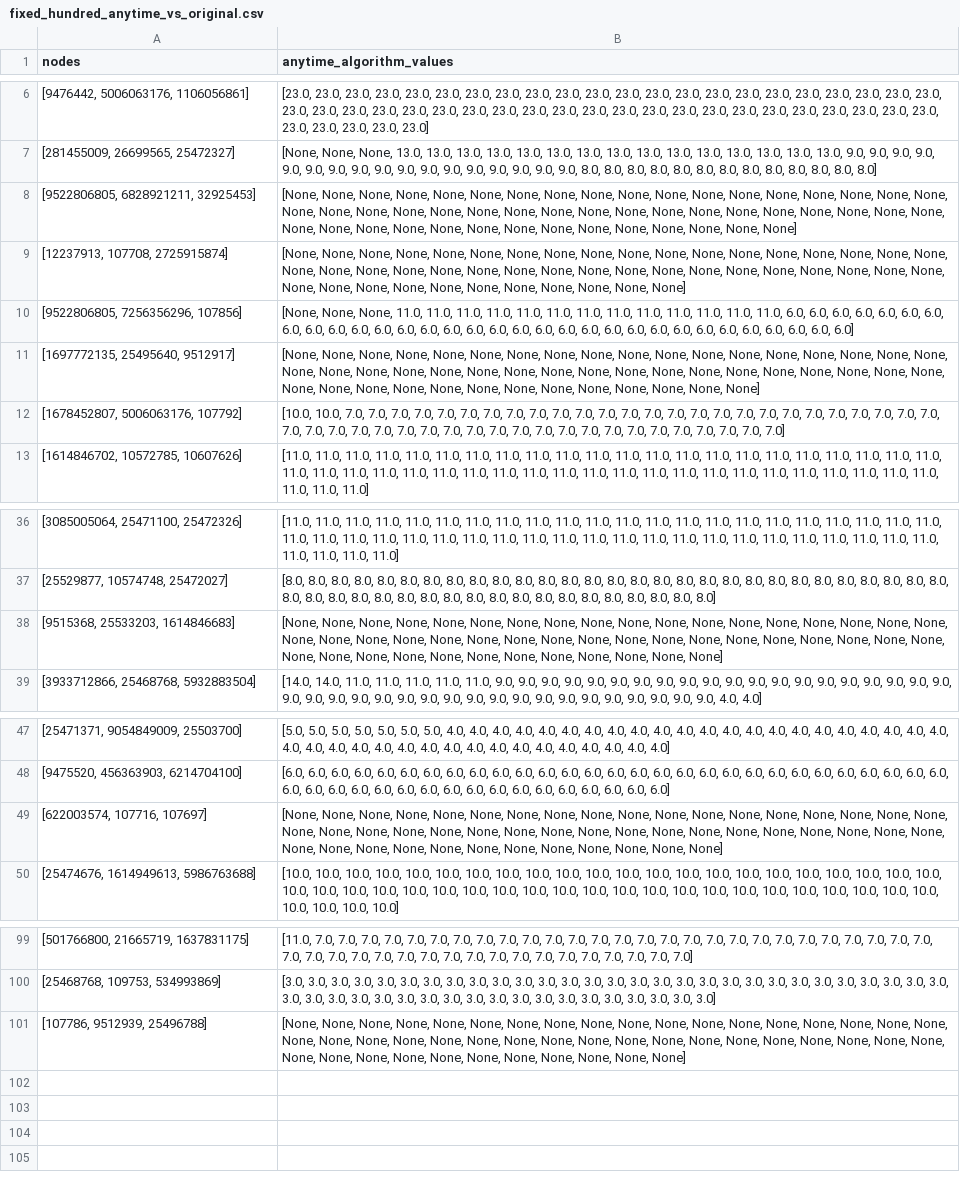
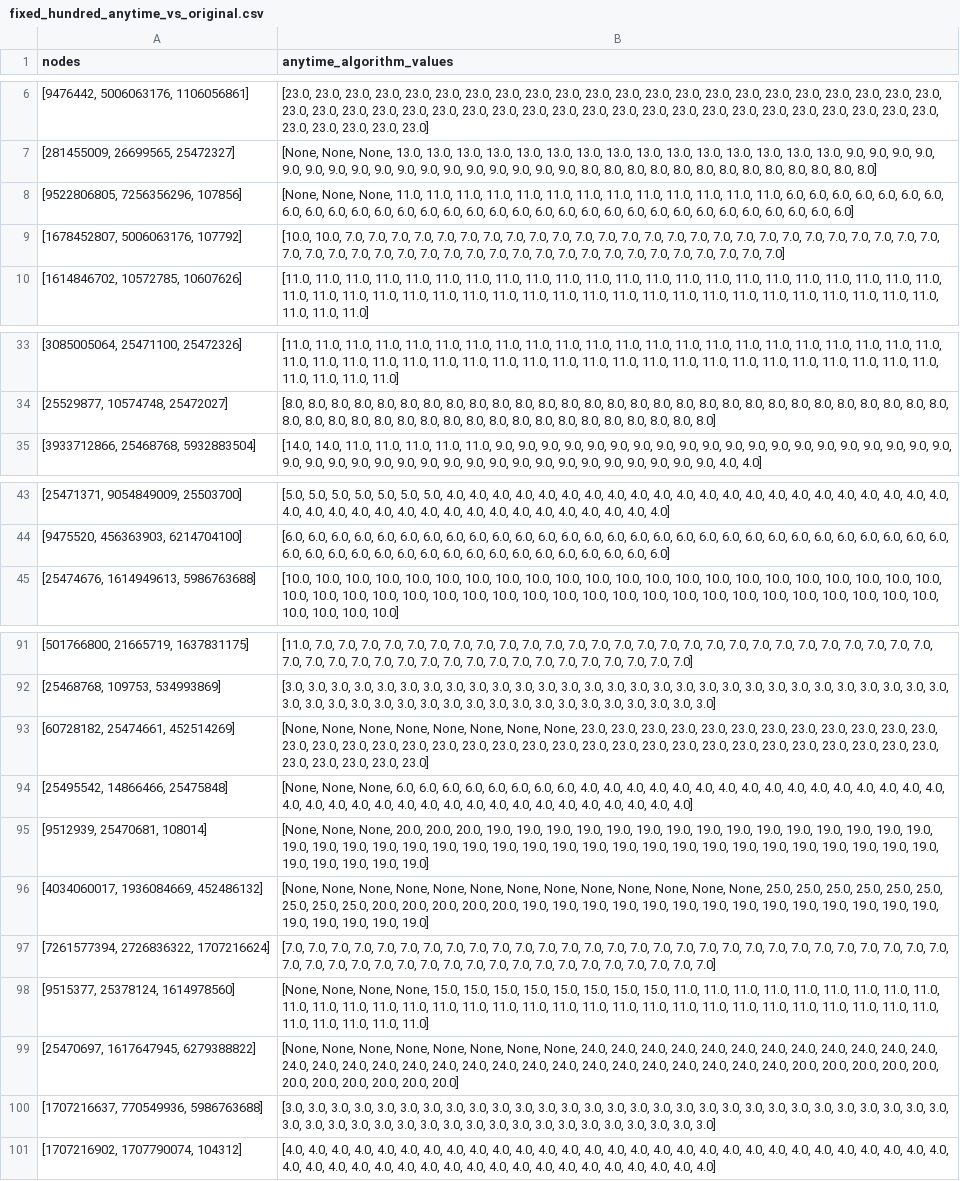
Before and after one commit to khalid-alsheeb/explainable-road-navigation, a CSV file: website/backend/data/fixed_hundred_anytime_vs_original.csv, drawn as a sheet; only a part is shown, gaps mark what is left out; removed rows and columns are numbered as before the commit, all else as after; the diff covers the shown part only; the diff names each change by its address in the sheet, - before the commit and + after, or states it on an @@ line.

```diff
--- a/website/backend/data/fixed_hundred_anytime_vs_original.csv
+++ b/website/backend/data/fixed_hundred_anytime_vs_original.csv
-row 8: [9522806805, 6828921211, 32925453] | [None, None, None, None, None, None, None, None, None, None, None, None, None, None, None, None, None, None, None, None, None, None, None, None, None, None, None, None, None, None, None, None, None, None, None, None, None, None, None, None, None, None, None, None, None, None, None, None, None, None]
-row 9: [12237913, 107708, 2725915874] | [None, None, None, None, None, None, None, None, None, None, None, None, None, None, None, None, None, None, None, None, None, None, None, None, None, None, None, None, None, None, None, None, None, None, None, None, None, None, None, None, None, None, None, None, None, None, None]
-row 11: [1697772135, 25495640, 9512917] | [None, None, None, None, None, None, None, None, None, None, None, None, None, None, None, None, None, None, None, None, None, None, None, None, None, None, None, None, None, None, None, None, None, None, None, None, None, None, None, None, None, None, None, None, None, None, None, None, None]
-row 38: [9515368, 25533203, 1614846683] | [None, None, None, None, None, None, None, None, None, None, None, None, None, None, None, None, None, None, None, None, None, None, None, None, None, None, None, None, None, None, None, None, None, None, None, None, None, None, None, None, None, None, None, None, None, None, None, None]
-row 49: [622003574, 107716, 107697] | [None, None, None, None, None, None, None, None, None, None, None, None, None, None, None, None, None, None, None, None, None, None, None, None, None, None, None, None, None, None, None, None, None, None, None, None, None, None, None, None, None, None, None, None, None, None, None, None]
+row 93: [60728182, 25474661, 452514269] | [None, None, None, None, None, None, None, None, 23.0, 23.0, 23.0, 23.0, 23.0, 23.0, 23.0, 23.0, 23.0, 23.0, 23.0, 23.0, 23.0, 23.0, 23.0, 23.0, 23.0, 23.0, 23.0, 23.0, 23.0, 23.0, 23.0, 23.0, 23.0, 23.0, 23.0, 23.0, 23.0, 23.0, 23.0, 23.0, 23.0, 23.0, 23.0, 23.0, 23.0, 23.0, 23.0]
+row 94: [25495542, 14866466, 25475848] | [None, None, None, 6.0, 6.0, 6.0, 6.0, 6.0, 6.0, 6.0, 6.0, 4.0, 4.0, 4.0, 4.0, 4.0, 4.0, 4.0, 4.0, 4.0, 4.0, 4.0, 4.0, 4.0, 4.0, 4.0, 4.0, 4.0, 4.0, 4.0, 4.0, 4.0, 4.0, 4.0, 4.0, 4.0, 4.0, 4.0, 4.0, 4.0, 4.0, 4.0, 4.0, 4.0, 4.0]
+row 95: [9512939, 25470681, 108014] | [None, None, None, 20.0, 20.0, 20.0, 19.0, 19.0, 19.0, 19.0, 19.0, 19.0, 19.0, 19.0, 19.0, 19.0, 19.0, 19.0, 19.0, 19.0, 19.0, 19.0, 19.0, 19.0, 19.0, 19.0, 19.0, 19.0, 19.0, 19.0, 19.0, 19.0, 19.0, 19.0, 19.0, 19.0, 19.0, 19.0, 19.0, 19.0, 19.0, 19.0, 19.0, 19.0, 19.0, 19.0, 19.0, 19.0]
-A96 (nodes): [107786, 9512939, 25496788]
+A96 (nodes): [4034060017, 1936084669, 452486132]
-B96 (anytime_algorithm_values): …None, None, None, None, None, None, None, None, None, None, None, None, None, None, None, None, None, None, None, None, None, None, None, None, None, None, None, None, None, None, None, None, None, None, None, None]
+B96 (anytime_algorithm_values): …None, None, 25.0, 25.0, 25.0, 25.0, 25.0, 25.0, 25.0, 25.0, 25.0, 20.0, 20.0, 20.0, 20.0, 20.0, 19.0, 19.0, 19.0, 19.0, 19.0, 19.0, 19.0, 19.0, 19.0, 19.0, 19.0, 19.0, 19.0, 19.0, 19.0, 19.0, 19.0, 19.0, 19.0]
+row 97: [7261577394, 2726836322, 1707216624] | [7.0, 7.0, 7.0, 7.0, 7.0, 7.0, 7.0, 7.0, 7.0, 7.0, 7.0, 7.0, 7.0, 7.0, 7.0, 7.0, 7.0, 7.0, 7.0, 7.0, 7.0, 7.0, 7.0, 7.0, 7.0, 7.0, 7.0, 7.0, 7.0, 7.0, 7.0, 7.0, 7.0, 7.0, 7.0, 7.0, 7.0, 7.0, 7.0, 7.0, 7.0, 7.0, 7.0, 7.0, 7.0, 7.0, 7.0, 7.0]
+row 98: [9515377, 25378124, 1614978560] | [None, None, None, None, 15.0, 15.0, 15.0, 15.0, 15.0, 15.0, 15.0, 15.0, 11.0, 11.0, 11.0, 11.0, 11.0, 11.0, 11.0, 11.0, 11.0, 11.0, 11.0, 11.0, 11.0, 11.0, 11.0, 11.0, 11.0, 11.0, 11.0, 11.0, 11.0, 11.0, 11.0, 11.0, 11.0, 11.0, 11.0, 11.0, 11.0, 11.0, 11.0, 11.0, 11.0, 11.0, 11.0, 11.0]
+row 99: [25470697, 1617647945, 6279388822] | [None, None, None, None, None, None, None, None, 24.0, 24.0, 24.0, 24.0, 24.0, 24.0, 24.0, 24.0, 24.0, 24.0, 24.0, 24.0, 24.0, 24.0, 24.0, 24.0, 24.0, 24.0, 24.0, 24.0, 24.0, 24.0, 24.0, 24.0, 24.0, 24.0, 24.0, 24.0, 24.0, 20.0, 20.0, 20.0, 20.0, 20.0, 20.0, 20.0, 20.0, 20.0, 20.0, 20.0]
+row 100: [1707216637, 770549936, 5986763688] | [3.0, 3.0, 3.0, 3.0, 3.0, 3.0, 3.0, 3.0, 3.0, 3.0, 3.0, 3.0, 3.0, 3.0, 3.0, 3.0, 3.0, 3.0, 3.0, 3.0, 3.0, 3.0, 3.0, 3.0, 3.0, 3.0, 3.0, 3.0, 3.0, 3.0, 3.0, 3.0, 3.0, 3.0, 3.0, 3.0, 3.0, 3.0, 3.0, 3.0, 3.0, 3.0, 3.0, 3.0, 3.0, 3.0, 3.0, 3.0]
+row 101: [1707216902, 1707790074, 104312] | [4.0, 4.0, 4.0, 4.0, 4.0, 4.0, 4.0, 4.0, 4.0, 4.0, 4.0, 4.0, 4.0, 4.0, 4.0, 4.0, 4.0, 4.0, 4.0, 4.0, 4.0, 4.0, 4.0, 4.0, 4.0, 4.0, 4.0, 4.0, 4.0, 4.0, 4.0, 4.0, 4.0, 4.0, 4.0, 4.0, 4.0, 4.0, 4.0, 4.0, 4.0, 4.0, 4.0, 4.0, 4.0, 4.0, 4.0, 4.0]
```
Also changed, not shown: 3 removed rows elsewhere in this file, website/backend/data/old_data/at_100_noncomplete.csv, 8 other files.
